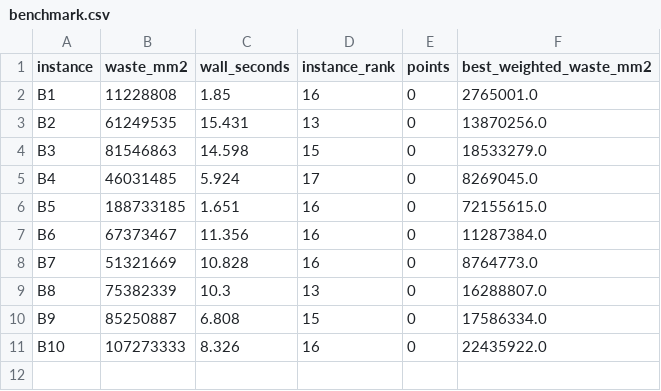
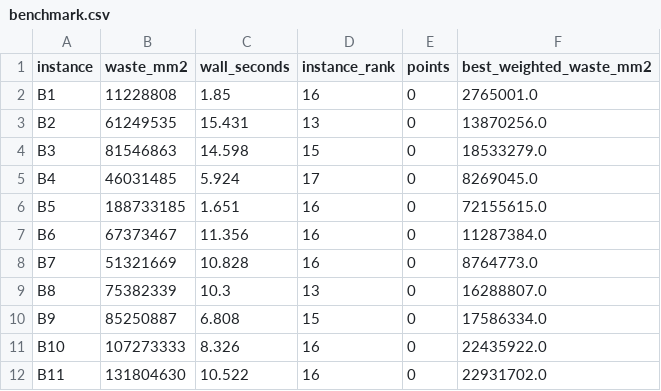
Before and after one commit to kmmbvnr/solver, a CSV file: demos/roadef/2018/benchmark.csv, drawn as a sheet.

Commit message:
Benchmark ROADEF 2018 B11

```diff
--- a/demos/roadef/2018/benchmark.csv
+++ b/demos/roadef/2018/benchmark.csv
@@ -11 +11,2 @@ B9,85250887,6.808,15,0,17586334.0
 B10,107273333,8.326,16,0,22435922.0
+B11,131804630,10.522,16,0,22931702.0
```
